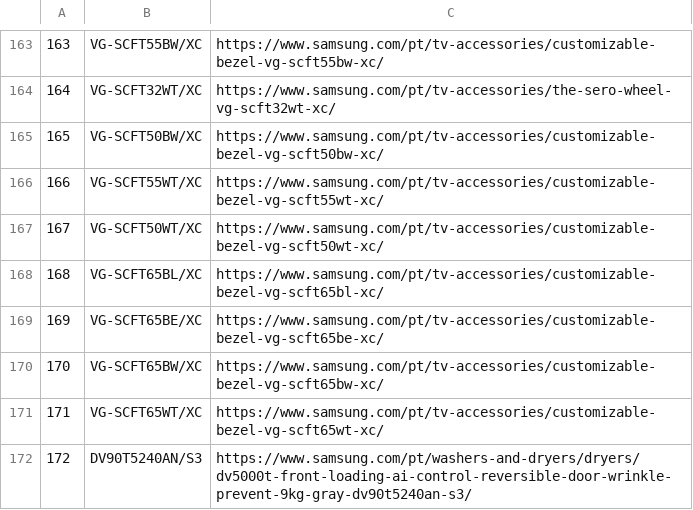
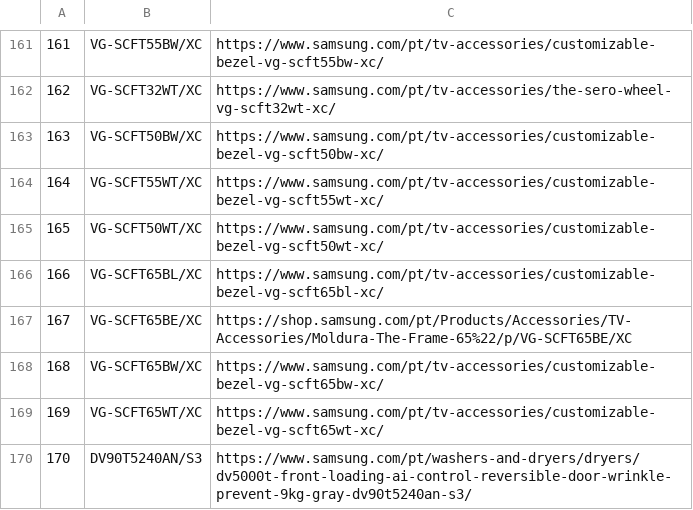
Before and after one commit to GloriaSilva/FEED-CHEIL-DIGITAL, a CSV file: src/dictionaries/url/url_dictionary_pt.csv, drawn as a sheet; only a part is shown, gaps mark what is left out; addresses are those after the commit; the diff covers the shown part only; the diff names each change by its address in the sheet, - before the commit and + after, or states it on an @@ line.

```diff
--- a/src/dictionaries/url/url_dictionary_pt.csv
+++ b/src/dictionaries/url/url_dictionary_pt.csv
@@ column A renumbered from row 34 down @@
-C167: https://www.samsung.com/pt/tv-accessories/customizable-bezel-vg-scft65be-xc/
+C167: https://shop.samsung.com/pt/Products/Accessories/TV-Accessories/Moldura-The-Frame-65%22/p/VG-SCFT65BE/XC
```
Also changed, not shown: 4 removed rows and 9 edited cells elsewhere in this file, finalfeeds/CriteoFeed.csv, finalfeeds/FacebookFeed.csv, 11 other files.
